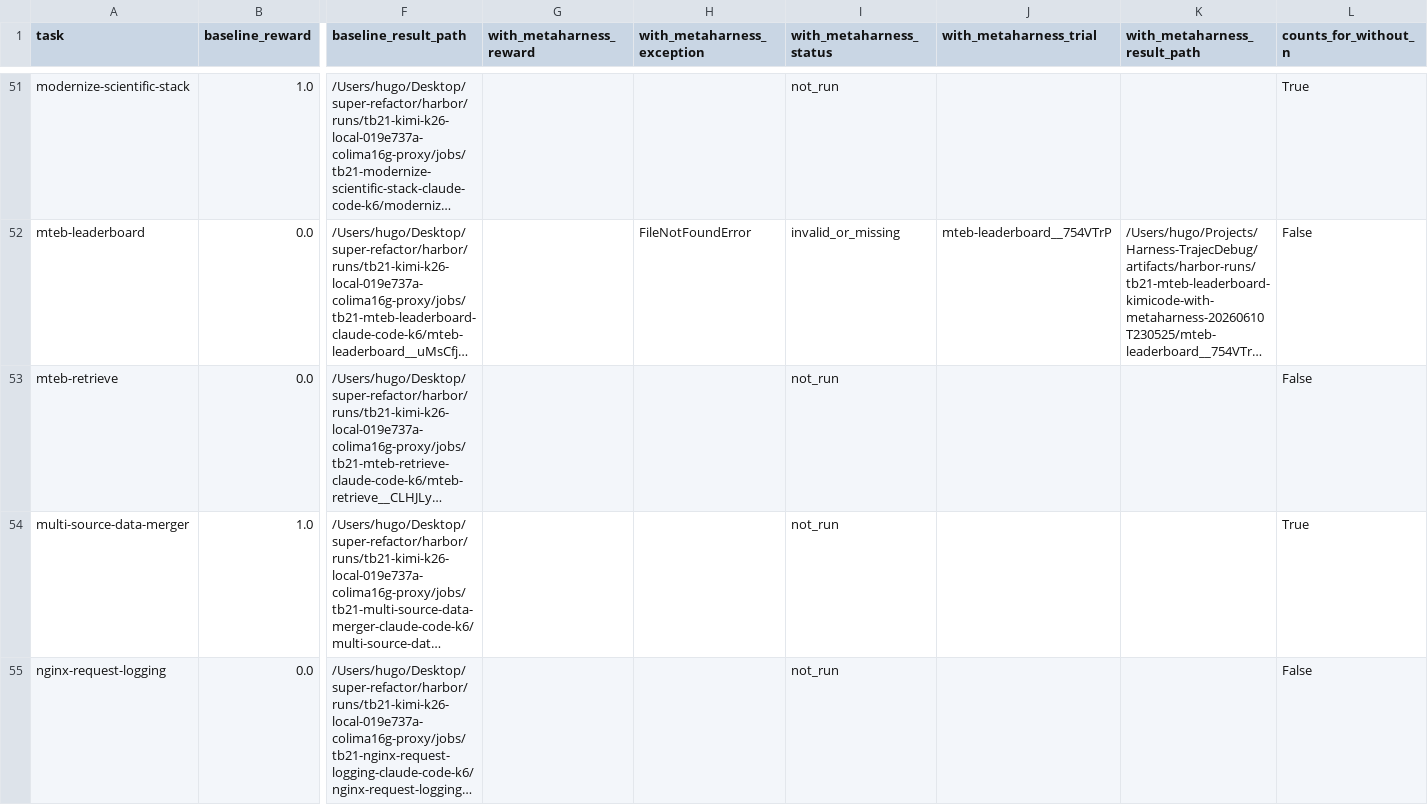
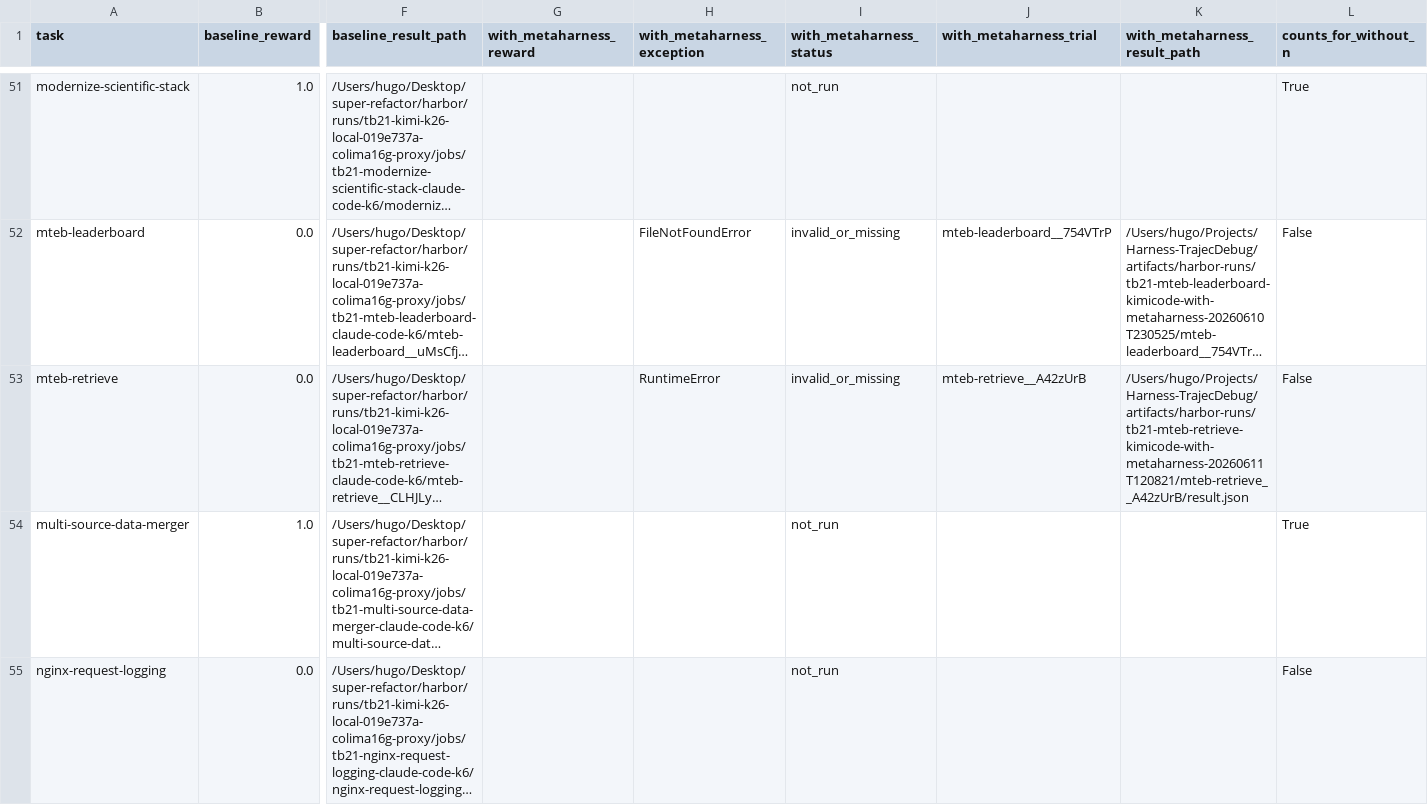
Before and after one commit to lwhere1314/Harness-TrajecDebug, a CSV file: docs/case-studies/kimi-code-tb21-metaharness-sweep-2026-06-10/tb21_89_audit.csv, drawn as a sheet; only a part is shown, gaps mark what is left out; long unchanged cells end in …; the diff names each change by its address in the sheet, - before the commit and + after, or states it on an @@ line.

```diff
--- a/docs/case-studies/kimi-code-tb21-metaharness-sweep-2026-06-10/tb21_89_audit.csv
+++ b/docs/case-studies/kimi-code-tb21-metaharness-sweep-2026-06-10/tb21_89_audit.csv
-H53 (with_metaharness_exception): (empty)
+H53 (with_metaharness_exception): RuntimeError
-I53 (with_metaharness_status): not_run
+I53 (with_metaharness_status): invalid_or_missing
-J53 (with_metaharness_trial): (empty)
+J53 (with_metaharness_trial): mteb-retrieve__A42zUrB
-K53 (with_metaharness_result_path): (empty)
+K53 (with_metaharness_result_path): /Users/hugo/Projects/Harness-TrajecDebug/artifacts/harbor-runs/tb21-mteb-retrieve-kimicode-with-metaharness-20260611T120821/mteb-retrieve__A42zUrB/result.json
```
Also changed, not shown: docs/case-studies/kimi-code-tb21-metaharness-sweep-2026-06-10/runs.csv, 4 other files.
